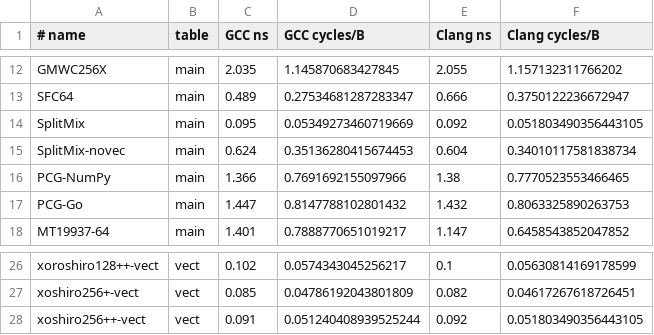
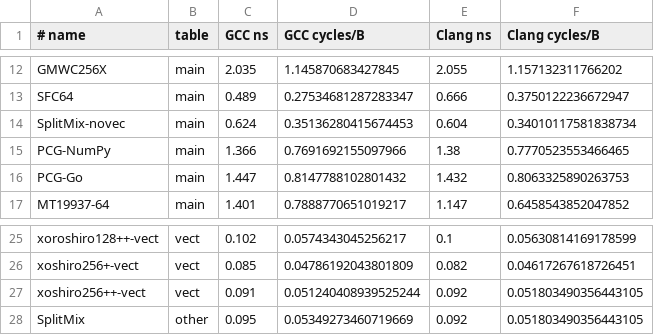
Before and after one commit to vigna/prng-speed, a TSV file: results/cpu/timings.tsv, drawn as a sheet; only a part is shown, gaps mark what is left out.

```diff
--- a/results/cpu/timings.tsv
+++ b/results/cpu/timings.tsv
@@ -13,3 +13,2 @@ GMWC256X	main	2.035	1.145870683427845	2.055	1.157132311766202
 SFC64	main	0.489	0.27534681287283347	0.666	0.3750122236672947
-SplitMix	main	0.095	0.05349273460719669	0.092	0.051803490356443105
 SplitMix-novec	main	0.624	0.35136280415674453	0.604	0.34010117581838734
@@ -28 +27,2 @@ xoshiro256+-vect	vect	0.085	0.04786192043801809	0.082	0.04617267618726451
 xoshiro256++-vect	vect	0.091	0.051240408939525244	0.092	0.051803490356443105
+SplitMix	other	0.095	0.05349273460719669	0.092	0.051803490356443105
```
Also changed, not shown: cpu/gens.tsv, 5 other files.
